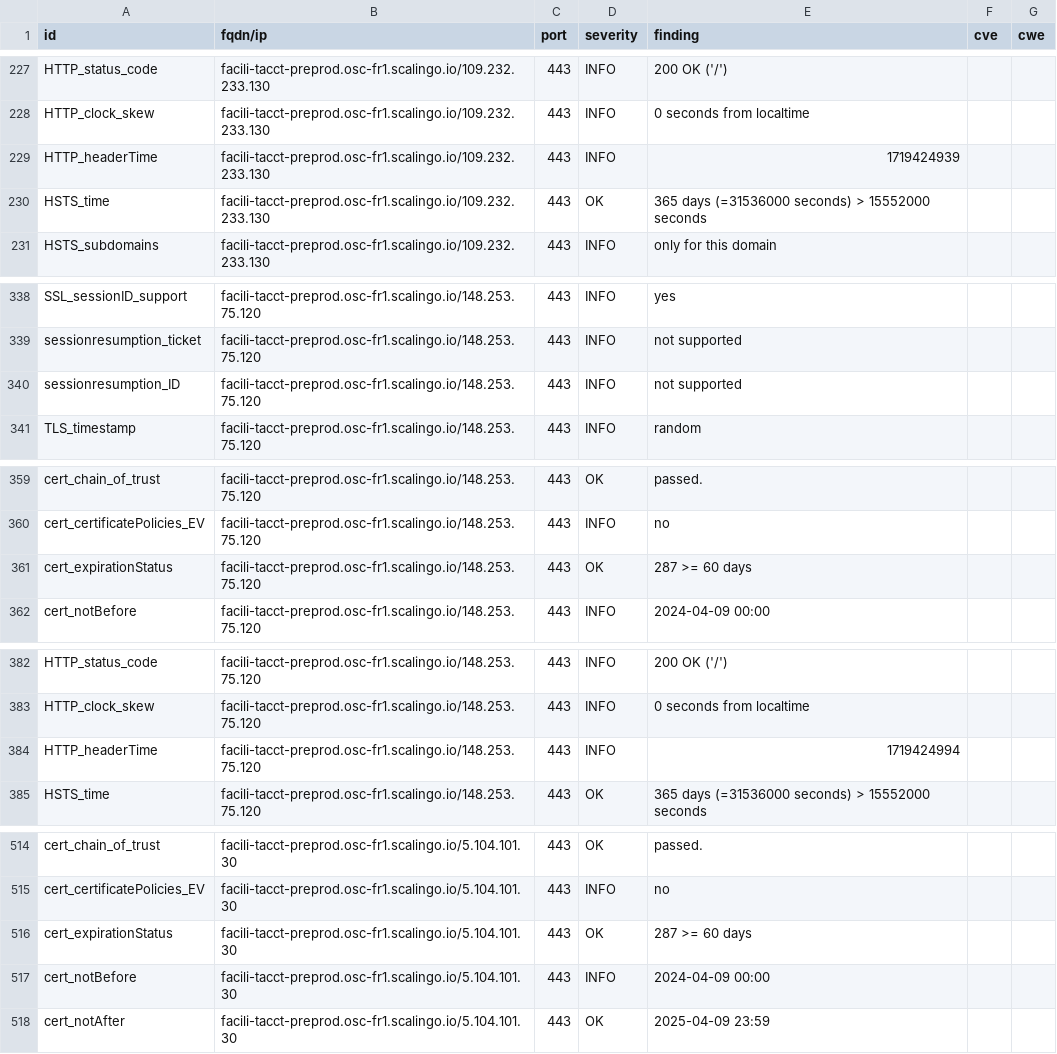
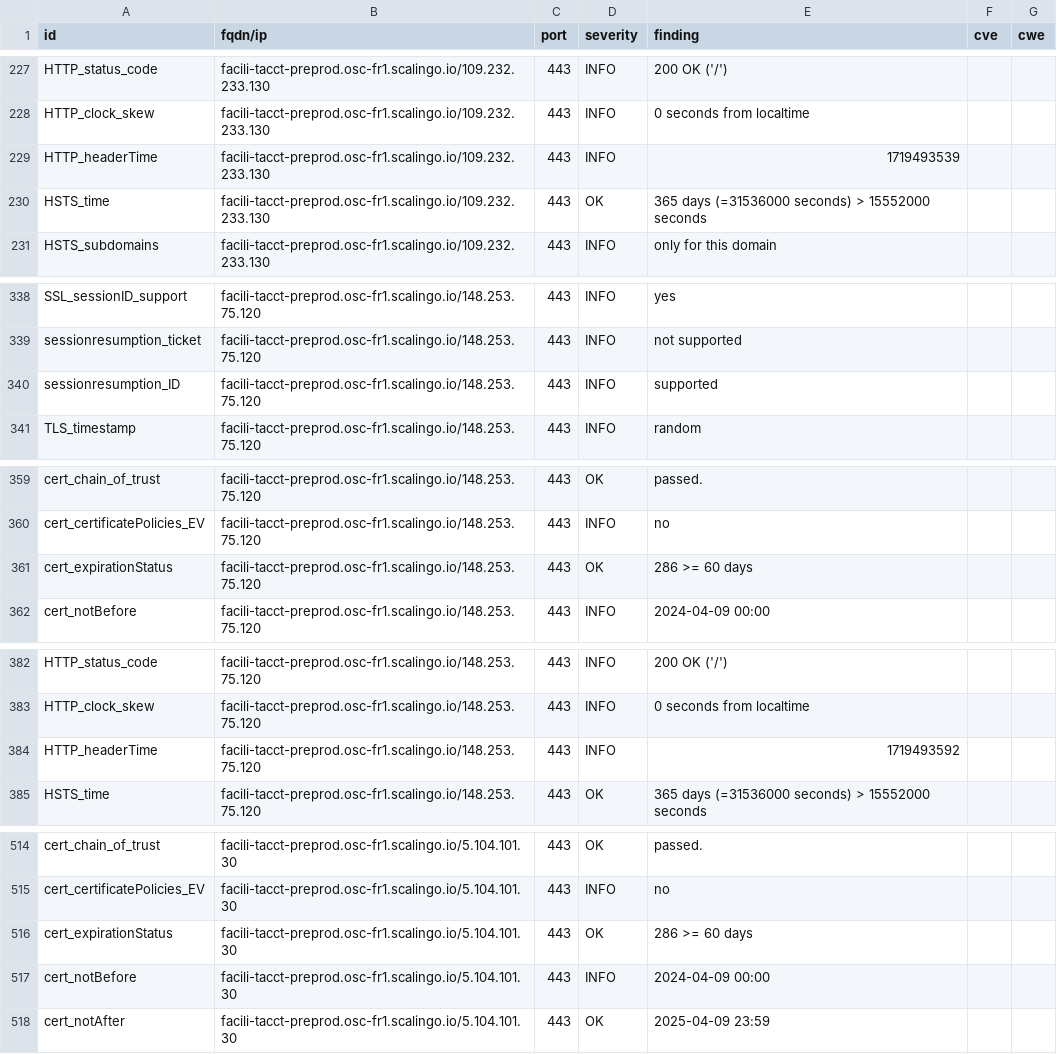
Before and after one commit to incubateur-ademe/dashlord, a CSV file: results/aHR0cHM6Ly9mYWNpbGktdGFjY3QtcHJlcHJvZC5vc2MtZnIxLnNjYWxpbmdvLmlv/testssl.csv, drawn as a sheet; only a part is shown, gaps mark what is left out; the diff covers the shown part only.

```diff
--- a/results/aHR0cHM6Ly9mYWNpbGktdGFjY3QtcHJlcHJvZC5vc2MtZnIxLnNjYWxpbmdvLmlv/testssl.csv
+++ b/results/aHR0cHM6Ly9mYWNpbGktdGFjY3QtcHJlcHJvZC5vc2MtZnIxLnNjYWxpbmdvLmlv/testssl.csv
@@ -228,3 +228,3 @@
 "HTTP_clock_skew","facili-tacct-preprod.osc-fr1.scalingo.io/109.232.233.130","443","INFO","0 seconds from localtime","",""
-"HTTP_headerTime","facili-tacct-preprod.osc-fr1.scalingo.io/109.232.233.130","443","INFO","1719424939","",""
+"HTTP_headerTime","facili-tacct-preprod.osc-fr1.scalingo.io/109.232.233.130","443","INFO","1719493539","",""
 "HSTS_time","facili-tacct-preprod.osc-fr1.scalingo.io/109.232.233.130","443","OK","365 days (=31536000 seconds) > 15552000 seconds","",""
@@ -339,3 +339,3 @@
 "sessionresumption_ticket","facili-tacct-preprod.osc-fr1.scalingo.io/148.253.75.120","443","INFO","not supported","",""
-"sessionresumption_ID","facili-tacct-preprod.osc-fr1.scalingo.io/148.253.75.120","443","INFO","not supported","",""
+"sessionresumption_ID","facili-tacct-preprod.osc-fr1.scalingo.io/148.253.75.120","443","INFO","supported","",""
 "TLS_timestamp","facili-tacct-preprod.osc-fr1.scalingo.io/148.253.75.120","443","INFO","random","",""
@@ -360,3 +360,3 @@
 "cert_certificatePolicies_EV","facili-tacct-preprod.osc-fr1.scalingo.io/148.253.75.120","443","INFO","no","",""
-"cert_expirationStatus","facili-tacct-preprod.osc-fr1.scalingo.io/148.253.75.120","443","OK","287 >= 60 days","",""
+"cert_expirationStatus","facili-tacct-preprod.osc-fr1.scalingo.io/148.253.75.120","443","OK","286 >= 60 days","",""
 "cert_notBefore","facili-tacct-preprod.osc-fr1.scalingo.io/148.253.75.120","443","INFO","2024-04-09 00:00","",""
@@ -383,3 +383,3 @@
 "HTTP_clock_skew","facili-tacct-preprod.osc-fr1.scalingo.io/148.253.75.120","443","INFO","0 seconds from localtime","",""
-"HTTP_headerTime","facili-tacct-preprod.osc-fr1.scalingo.io/148.253.75.120","443","INFO","1719424994","",""
+"HTTP_headerTime","facili-tacct-preprod.osc-fr1.scalingo.io/148.253.75.120","443","INFO","1719493592","",""
 "HSTS_time","facili-tacct-preprod.osc-fr1.scalingo.io/148.253.75.120","443","OK","365 days (=31536000 seconds) > 15552000 seconds","",""
@@ -515,3 +515,3 @@
 "cert_certificatePolicies_EV","facili-tacct-preprod.osc-fr1.scalingo.io/5.104.101.30","443","INFO","no","",""
-"cert_expirationStatus","facili-tacct-preprod.osc-fr1.scalingo.io/5.104.101.30","443","OK","287 >= 60 days","",""
+"cert_expirationStatus","facili-tacct-preprod.osc-fr1.scalingo.io/5.104.101.30","443","OK","286 >= 60 days","",""
 "cert_notBefore","facili-tacct-preprod.osc-fr1.scalingo.io/5.104.101.30","443","INFO","2024-04-09 00:00","",""
```
Also changed, not shown: 7 edited cells elsewhere in this file, 11 other files.
